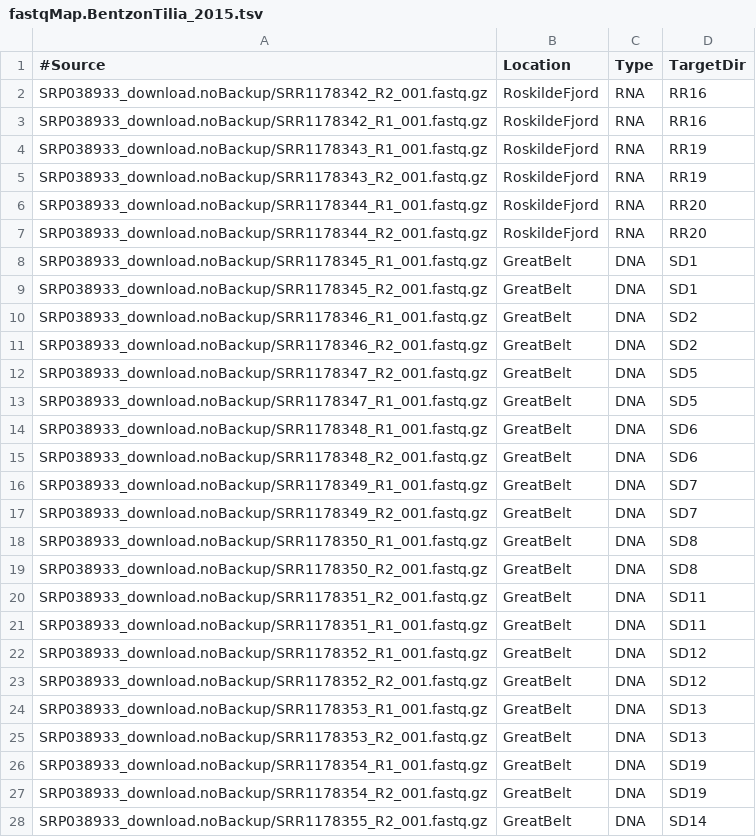
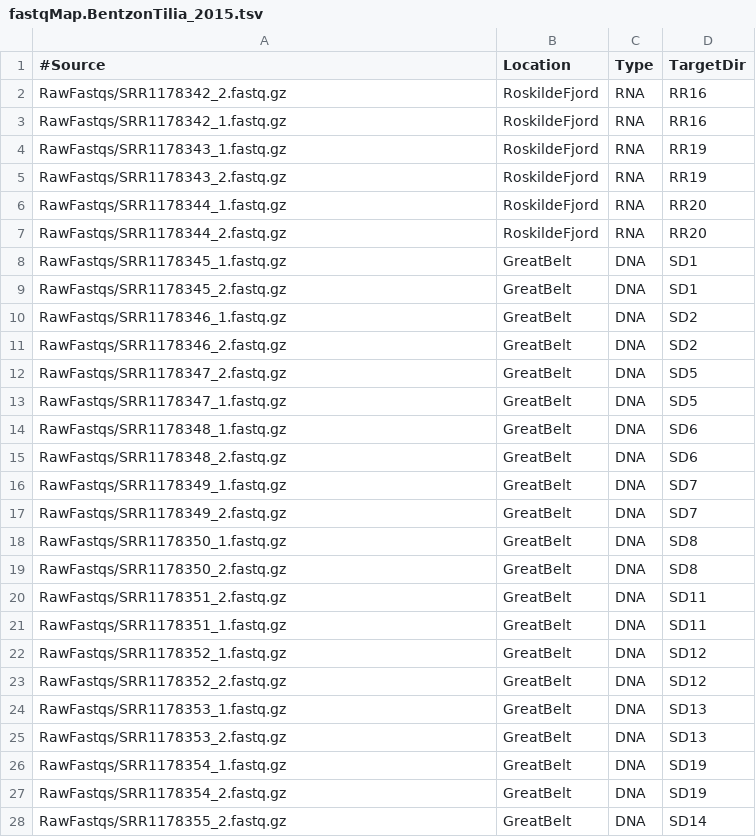
Before and after one commit to jdmagasin/nifH-ASV-workflow, a TSV file: Data/PipelineOutputs/BentzonTilia_2015/fastqMap.BentzonTilia_2015.tsv, drawn as a sheet; only a part is shown; the diff covers the shown part only.

Commit message:
Use SRA-style names and presume RawFastqs has the fastqs.

```diff
--- a/Data/PipelineOutputs/BentzonTilia_2015/fastqMap.BentzonTilia_2015.tsv
+++ b/Data/PipelineOutputs/BentzonTilia_2015/fastqMap.BentzonTilia_2015.tsv
@@ -1,28 +1,28 @@
 #Source	Location	Type	TargetDir
-SRP038933_download.noBackup/SRR1178342_R2_001.fastq.gz	RoskildeFjord	RNA	RR16
-SRP038933_download.noBackup/SRR1178342_R1_001.fastq.gz	RoskildeFjord	RNA	RR16
-SRP038933_download.noBackup/SRR1178343_R1_001.fastq.gz	RoskildeFjord	RNA	RR19
-SRP038933_download.noBackup/SRR1178343_R2_001.fastq.gz	RoskildeFjord	RNA	RR19
-SRP038933_download.noBackup/SRR1178344_R1_001.fastq.gz	RoskildeFjord	RNA	RR20
-SRP038933_download.noBackup/SRR1178344_R2_001.fastq.gz	RoskildeFjord	RNA	RR20
-SRP038933_download.noBackup/SRR1178345_R1_001.fastq.gz	GreatBelt	DNA	SD1
-SRP038933_download.noBackup/SRR1178345_R2_001.fastq.gz	GreatBelt	DNA	SD1
-SRP038933_download.noBackup/SRR1178346_R1_001.fastq.gz	GreatBelt	DNA	SD2
-SRP038933_download.noBackup/SRR1178346_R2_001.fastq.gz	GreatBelt	DNA	SD2
-SRP038933_download.noBackup/SRR1178347_R2_001.fastq.gz	GreatBelt	DNA	SD5
-SRP038933_download.noBackup/SRR1178347_R1_001.fastq.gz	GreatBelt	DNA	SD5
-SRP038933_download.noBackup/SRR1178348_R1_001.fastq.gz	GreatBelt	DNA	SD6
-SRP038933_download.noBackup/SRR1178348_R2_001.fastq.gz	GreatBelt	DNA	SD6
-SRP038933_download.noBackup/SRR1178349_R1_001.fastq.gz	GreatBelt	DNA	SD7
-SRP038933_download.noBackup/SRR1178349_R2_001.fastq.gz	GreatBelt	DNA	SD7
-SRP038933_download.noBackup/SRR1178350_R1_001.fastq.gz	GreatBelt	DNA	SD8
-SRP038933_download.noBackup/SRR1178350_R2_001.fastq.gz	GreatBelt	DNA	SD8
-SRP038933_download.noBackup/SRR1178351_R2_001.fastq.gz	GreatBelt	DNA	SD11
-SRP038933_download.noBackup/SRR1178351_R1_001.fastq.gz	GreatBelt	DNA	SD11
-SRP038933_download.noBackup/SRR1178352_R1_001.fastq.gz	GreatBelt	DNA	SD12
-SRP038933_download.noBackup/SRR1178352_R2_001.fastq.gz	GreatBelt	DNA	SD12
-SRP038933_download.noBackup/SRR1178353_R1_001.fastq.gz	GreatBelt	DNA	SD13
-SRP038933_download.noBackup/SRR1178353_R2_001.fastq.gz	GreatBelt	DNA	SD13
-SRP038933_download.noBackup/SRR1178354_R1_001.fastq.gz	GreatBelt	DNA	SD19
-SRP038933_download.noBackup/SRR1178354_R2_001.fastq.gz	GreatBelt	DNA	SD19
-SRP038933_download.noBackup/SRR1178355_R2_001.fastq.gz	GreatBelt	DNA	SD14
+RawFastqs/SRR1178342_2.fastq.gz	RoskildeFjord	RNA	RR16
+RawFastqs/SRR1178342_1.fastq.gz	RoskildeFjord	RNA	RR16
+RawFastqs/SRR1178343_1.fastq.gz	RoskildeFjord	RNA	RR19
+RawFastqs/SRR1178343_2.fastq.gz	RoskildeFjord	RNA	RR19
+RawFastqs/SRR1178344_1.fastq.gz	RoskildeFjord	RNA	RR20
+RawFastqs/SRR1178344_2.fastq.gz	RoskildeFjord	RNA	RR20
+RawFastqs/SRR1178345_1.fastq.gz	GreatBelt	DNA	SD1
+RawFastqs/SRR1178345_2.fastq.gz	GreatBelt	DNA	SD1
+RawFastqs/SRR1178346_1.fastq.gz	GreatBelt	DNA	SD2
+RawFastqs/SRR1178346_2.fastq.gz	GreatBelt	DNA	SD2
+RawFastqs/SRR1178347_2.fastq.gz	GreatBelt	DNA	SD5
+RawFastqs/SRR1178347_1.fastq.gz	GreatBelt	DNA	SD5
+RawFastqs/SRR1178348_1.fastq.gz	GreatBelt	DNA	SD6
+RawFastqs/SRR1178348_2.fastq.gz	GreatBelt	DNA	SD6
+RawFastqs/SRR1178349_1.fastq.gz	GreatBelt	DNA	SD7
+RawFastqs/SRR1178349_2.fastq.gz	GreatBelt	DNA	SD7
+RawFastqs/SRR1178350_1.fastq.gz	GreatBelt	DNA	SD8
+RawFastqs/SRR1178350_2.fastq.gz	GreatBelt	DNA	SD8
+RawFastqs/SRR1178351_2.fastq.gz	GreatBelt	DNA	SD11
+RawFastqs/SRR1178351_1.fastq.gz	GreatBelt	DNA	SD11
+RawFastqs/SRR1178352_1.fastq.gz	GreatBelt	DNA	SD12
+RawFastqs/SRR1178352_2.fastq.gz	GreatBelt	DNA	SD12
+RawFastqs/SRR1178353_1.fastq.gz	GreatBelt	DNA	SD13
+RawFastqs/SRR1178353_2.fastq.gz	GreatBelt	DNA	SD13
+RawFastqs/SRR1178354_1.fastq.gz	GreatBelt	DNA	SD19
+RawFastqs/SRR1178354_2.fastq.gz	GreatBelt	DNA	SD19
+RawFastqs/SRR1178355_2.fastq.gz	GreatBelt	DNA	SD14
```
Also changed, not shown: 85 edited cells elsewhere in this file.
